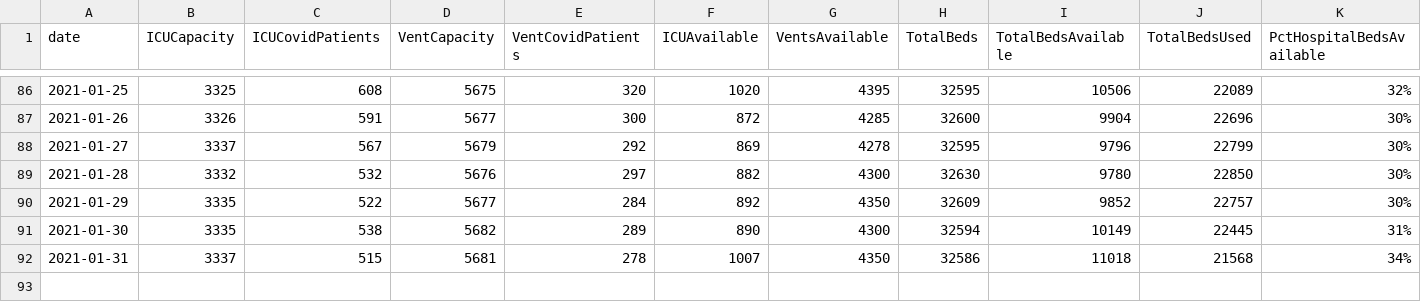
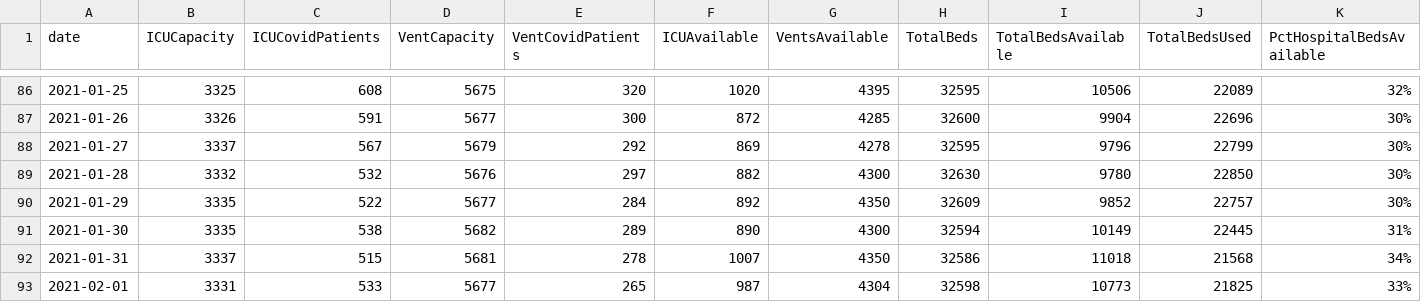
Before and after one commit to cmaimone/idph_covid_data, a CSV file: current_data/hospitalization_state.csv, drawn as a sheet; only a part is shown, gaps mark what is left out; rows hold the shown columns only; the diff names each change by its address in the sheet, - before the commit and + after, or states it on an @@ line.

```diff
--- a/current_data/hospitalization_state.csv
+++ b/current_data/hospitalization_state.csv
+row 93: 2021-02-01 | 3331 | 533 | 5677 | 265 | 987 | 4304 | 32598 | 10773 | 21825 | 33%
```
Also changed, not shown: current_data/hospitalization_regional.csv, current_data/hospitalization_utilization.csv, 4 other files.
